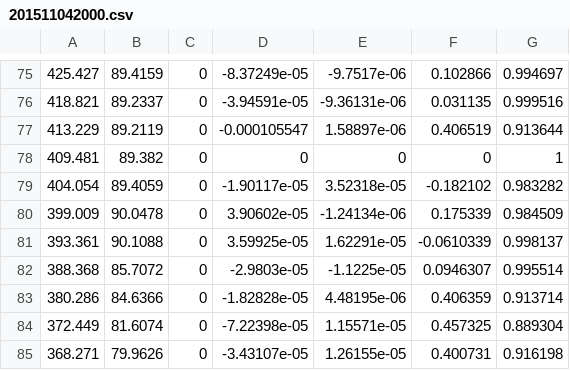
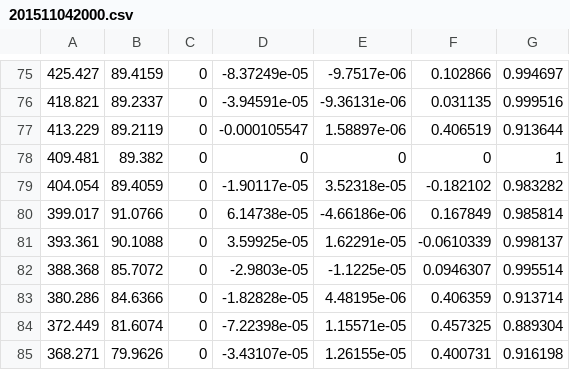
Before and after one commit to Wataru-Oshima-Tokyo/third_robot_pkg, a CSV file: third_robot_nav_goals/waypoints/201511042000.csv, drawn as a sheet; only a part is shown, gaps mark what is left out.

Commit message:
[fix] 本番当日のコーンの位置に合わせてwaipointを変更

```diff
--- a/third_robot_nav_goals/waypoints/201511042000.csv
+++ b/third_robot_nav_goals/waypoints/201511042000.csv
@@ -79,3 +79,3 @@
 404.054,89.4059,0,-1.90117e-05,3.52318e-05,-0.182102,0.983282
-399.009,90.0478,0,3.90602e-05,-1.24134e-06,0.175339,0.984509
+399.017,91.0766,0,6.14738e-05,-4.66186e-06,0.167849,0.985814
 393.361,90.1088,0,3.59925e-05,1.62291e-05,-0.0610339,0.998137
```
